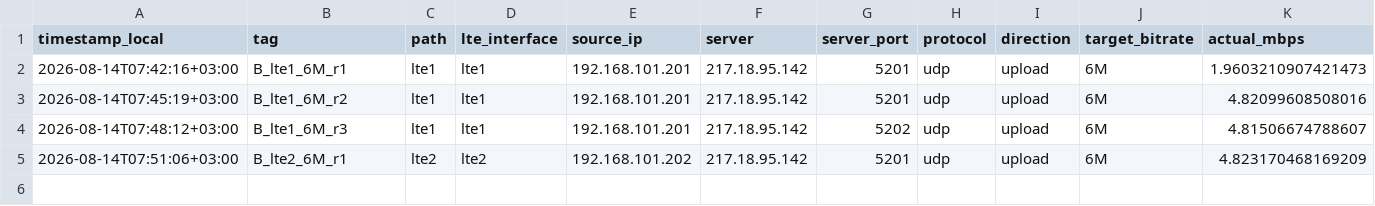
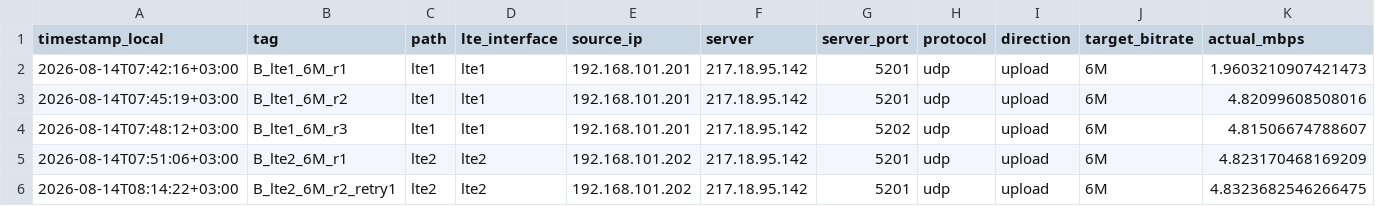
Before and after one commit to madisvorklaev/ltap-lte-testbench, a CSV file: results-public/exp2b-stationary-20260814/runs/summary.csv, drawn as a sheet; only a part is shown; rows hold the shown columns only; the diff names each change by its address in the sheet, - before the commit and + after, or states it on an @@ line.

Commit message:
exp2b: record LTE2 PFIFO retry

```diff
--- a/results-public/exp2b-stationary-20260814/runs/summary.csv
+++ b/results-public/exp2b-stationary-20260814/runs/summary.csv
+row 6: 2026-08-14T08:14:22+03:00 | B_lte2_6M_r2_retry1 | lte2 | lte2 | 192.168.101.202 | 217.18.95.142 | 5201 | udp | upload | 6M | 4.8323682546266475
```
Also changed, not shown: results-public/exp2b-stationary-20260814/comparison_runs.csv, 27 other files.
